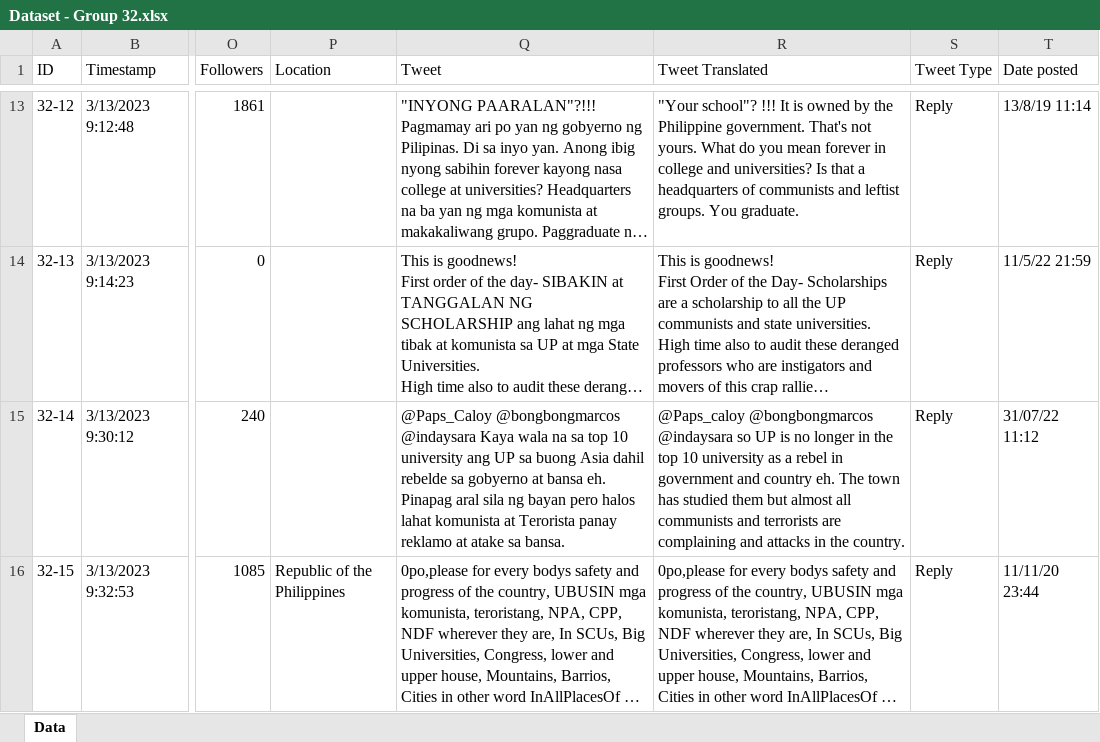
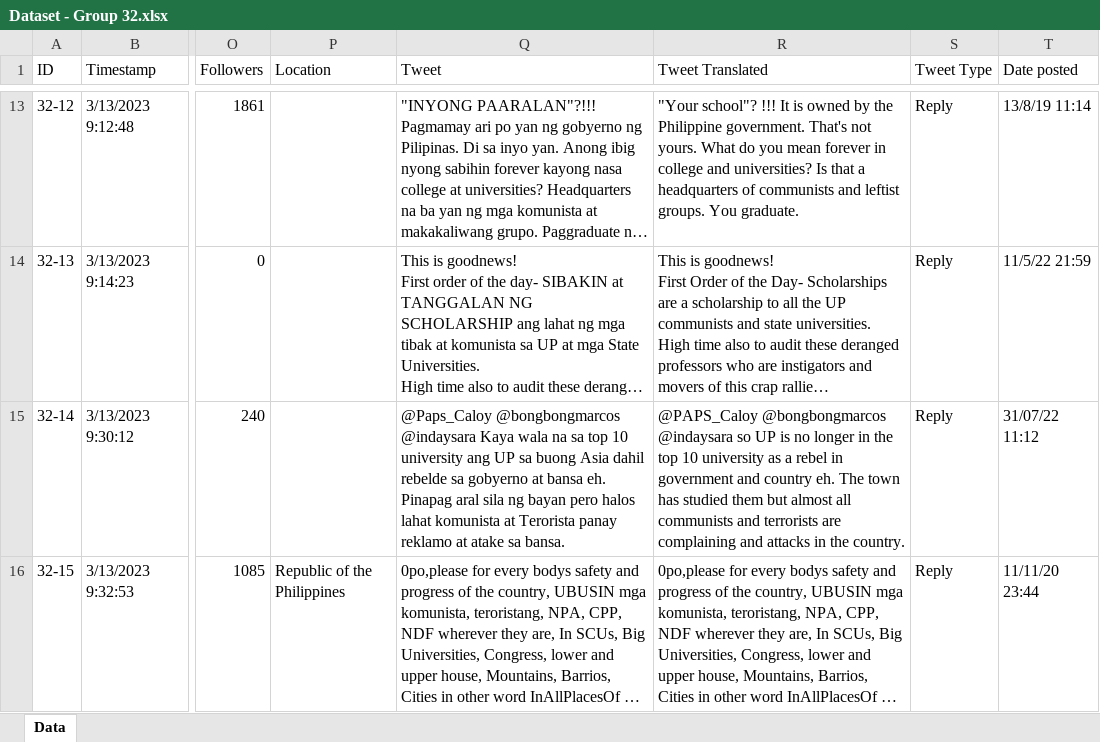
Before and after one commit to ShiroeLH/CS-132-PH-Twitter-Mis-Disinformation-Analysis, an Excel workbook: tweets/datasets/Dataset - Group 32.xlsx, sheet Data, drawn as a sheet; only a part is shown, gaps mark what is left out; long unchanged cells end in …; values as stored, in another font and other column widths than the file's, no cell formats; charts and pictures and conditional formats not drawn; the diff covers the shown part only; the diff names each change by its address in the sheet, - before the commit and + after, or states it on an @@ line.

Commit message:
data interpolation

```diff
--- a/tweets/datasets/Dataset - Group 32.xlsx (sheet Data)
+++ b/tweets/datasets/Dataset - Group 32.xlsx (sheet Data)
-R15 (Tweet Translated): @Paps_caloy @bongbongmarcos @indaysara…
+R15 (Tweet Translated): @PAPS_Caloy @bongbongmarcos @indaysara…
```
Also changed, not shown: 2 removed rows and 1749 edited cells elsewhere in this sheet, cell formats, formulas that keep their value, charts or pictures, analysis/Dataset - Group 32.xlsx, tweets/datasets/tweets_dataset.xlsx, 1 other file.
